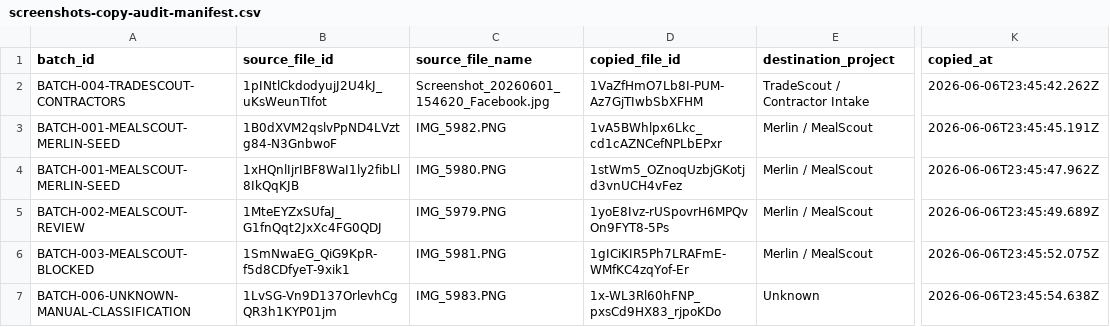
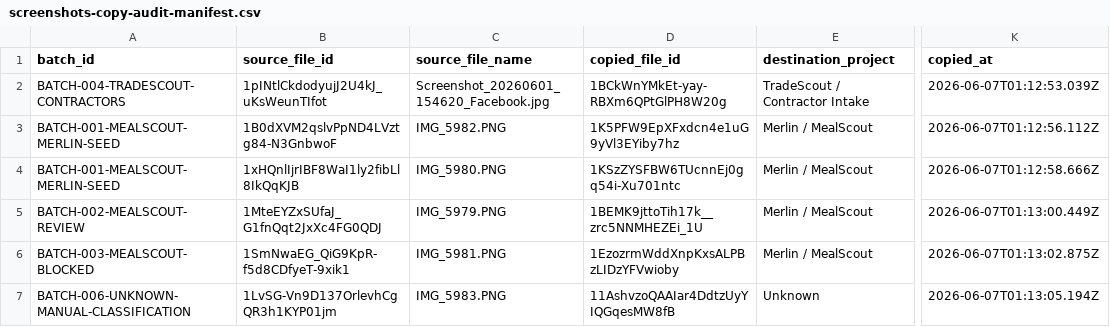
Before and after one commit to infotradescout/merlin-os-action-layer, a CSV file: screenshots-copy-audit-manifest.csv, drawn as a sheet; only a part is shown, gaps mark what is left out; the diff names each change by its address in the sheet, - before the commit and + after, or states it on an @@ line.

Commit message:
Align copy-gated seed report semantics and provenance

```diff
--- a/screenshots-copy-audit-manifest.csv
+++ b/screenshots-copy-audit-manifest.csv
-D2 (copied_file_id): 1VaZfHmO7Lb8I-PUM-Az7GjTIwbSbXFHM
+D2 (copied_file_id): 1BCkWnYMkEt-yay-RBXm6QPtGlPH8W20g
-K2 (copied_at): 2026-06-06T23:45:42.262Z
+K2 (copied_at): 2026-06-07T01:12:53.039Z
-D3 (copied_file_id): 1vA5BWhlpx6Lkc_cd1cAZNCefNPLbEPxr
+D3 (copied_file_id): 1K5PFW9EpXFxdcn4e1uG9yVl3EYiby7hz
-K3 (copied_at): 2026-06-06T23:45:45.191Z
+K3 (copied_at): 2026-06-07T01:12:56.112Z
-D4 (copied_file_id): 1stWm5_OZnoqUzbjGKotjd3vnUCH4vFez
+D4 (copied_file_id): 1KSzZYSFBW6TUcnnEj0gq54i-Xu701ntc
-K4 (copied_at): 2026-06-06T23:45:47.962Z
+K4 (copied_at): 2026-06-07T01:12:58.666Z
-D5 (copied_file_id): 1yoE8Ivz-rUSpovrH6MPQvOn9FYT8-5Ps
+D5 (copied_file_id): 1BEMK9jttoTih17k__zrc5NNMHEZEi_1U
-K5 (copied_at): 2026-06-06T23:45:49.689Z
+K5 (copied_at): 2026-06-07T01:13:00.449Z
-D6 (copied_file_id): 1gICiKIR5Ph7LRAFmE-WMfKC4zqYof-Er
+D6 (copied_file_id): 1EzozrmWddXnpKxsALPBzLIDzYFVwioby
-K6 (copied_at): 2026-06-06T23:45:52.075Z
+K6 (copied_at): 2026-06-07T01:13:02.875Z
-D7 (copied_file_id): 1x-WL3Rl60hFNP_pxsCd9HX83_rjpoKDo
+D7 (copied_file_id): 11AshvzoQAAIar4DdtzUyYIQGqesMW8fB
-K7 (copied_at): 2026-06-06T23:45:54.638Z
+K7 (copied_at): 2026-06-07T01:13:05.194Z
```
Also changed, not shown: screenshots-copy-execution-manifest.csv, 5 other files.
